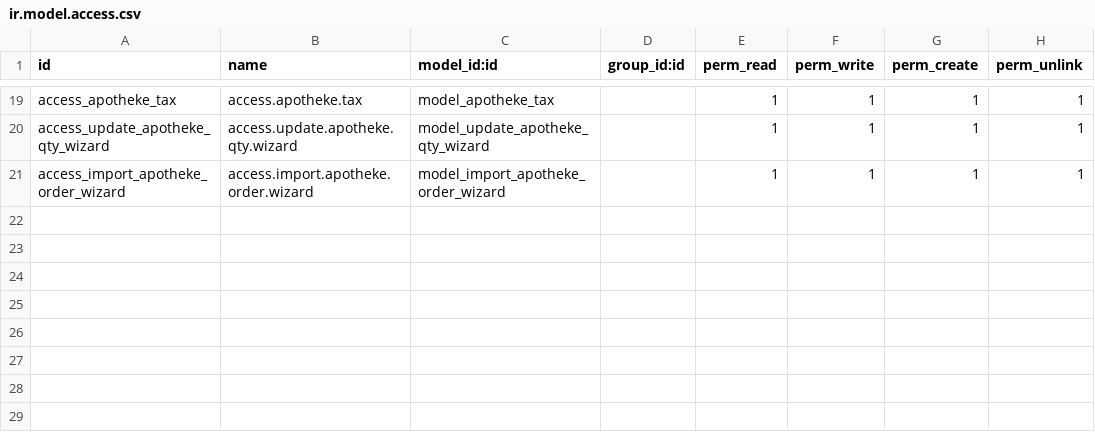
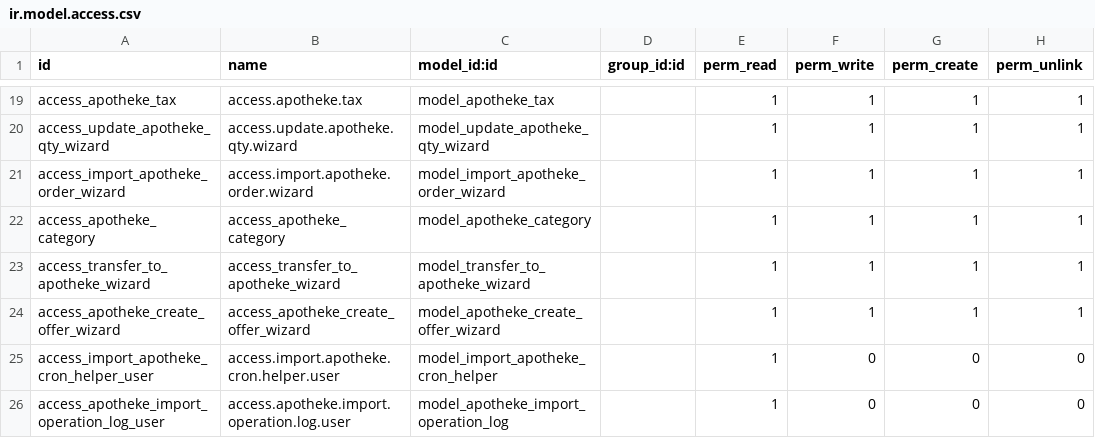
Before and after one commit to youssef-intiqaal/hape-odoo-custom-modules, a CSV file: shop_apotheke_connector/security/ir.model.access.csv, drawn as a sheet; only a part is shown, gaps mark what is left out; the diff names each change by its address in the sheet, - before the commit and + after, or states it on an @@ line.

```diff
--- a/shop_apotheke_connector/security/ir.model.access.csv
+++ b/shop_apotheke_connector/security/ir.model.access.csv
+row 22: access_apotheke_category | access_apotheke_category | model_apotheke_category |  | 1 | 1 | 1 | 1
+row 23: access_transfer_to_apotheke_wizard | access_transfer_to_apotheke_wizard | model_transfer_to_apotheke_wizard |  | 1 | 1 | 1 | 1
+row 24: access_apotheke_create_offer_wizard | access_apotheke_create_offer_wizard | model_apotheke_create_offer_wizard |  | 1 | 1 | 1 | 1
+row 25: access_import_apotheke_cron_helper_user | access.import.apotheke.cron.helper.user | model_import_apotheke_cron_helper |  | 1 | 0 | 0 | 0
+row 26: access_apotheke_import_operation_log_user | access.apotheke.import.operation.log.user | model_apotheke_import_operation_log |  | 1 | 0 | 0 | 0
```
Also changed, not shown: 27 other files.
